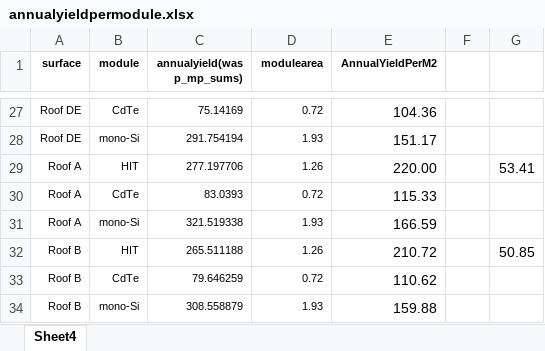
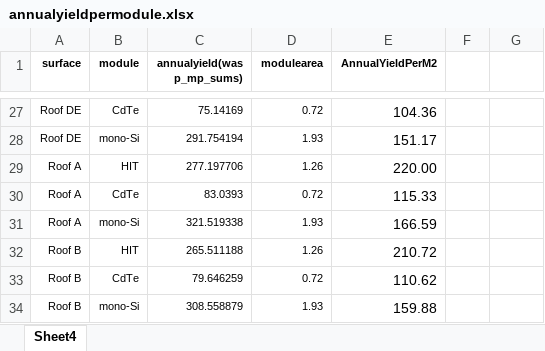
Before and after one commit to ncgarrood/utrechtsmartdistricpartA, an Excel workbook: annualyieldpermodule.xlsx, sheet Sheet4, drawn as a sheet; only a part is shown, gaps mark what is left out; values as stored, in another font and other column widths than the file's, no borders; the diff covers the shown part only; the diff names each change by its address in the sheet, - before the commit and + after, or states it on an @@ line.

```diff
--- a/annualyieldpermodule.xlsx (sheet Sheet4)
+++ b/annualyieldpermodule.xlsx (sheet Sheet4)
-G29: 53.41
+G29: (empty)
-G32: 50.85
+G32: (empty)
```
Also changed, not shown: 9 edited cells elsewhere in this sheet, 1 other file.
